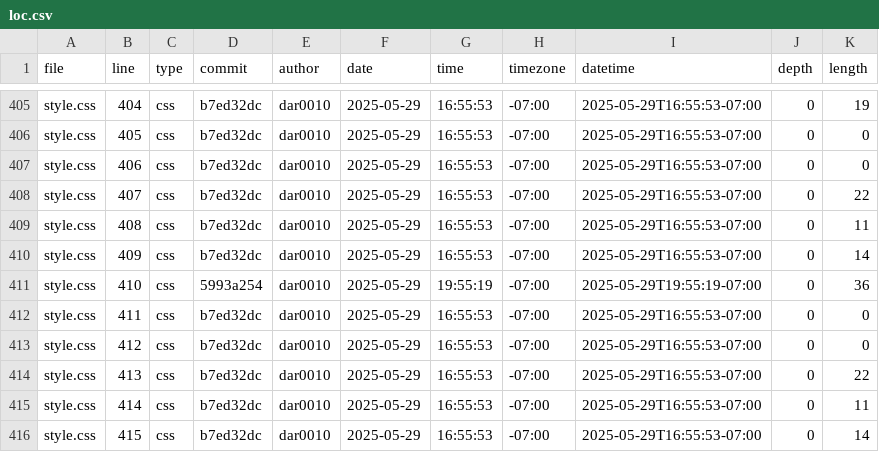
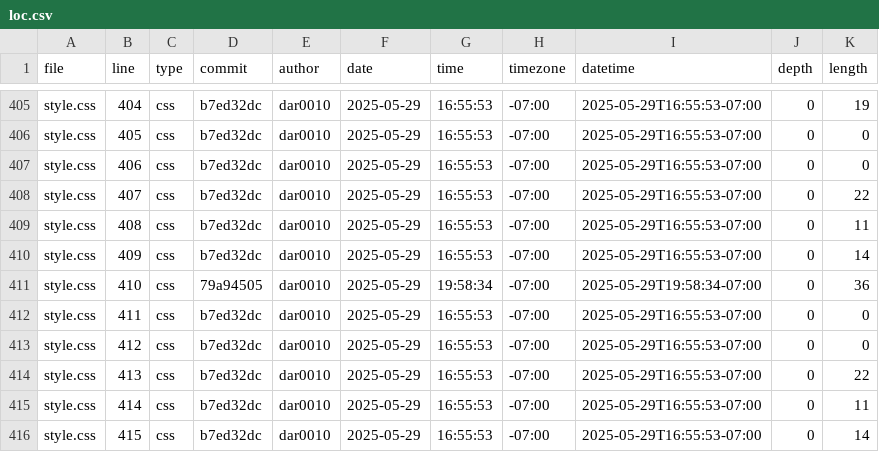
Before and after one commit to dar0010/portfolio, a CSV file: meta/loc.csv, drawn as a sheet; only a part is shown, gaps mark what is left out.

```diff
--- a/meta/loc.csv
+++ b/meta/loc.csv
@@ -410,3 +410,3 @@ style.css,408,css,b7ed32dc,dar0010,2025-05-29,16:55:53,-07:00,2025-05-29T16:55:5
 style.css,409,css,b7ed32dc,dar0010,2025-05-29,16:55:53,-07:00,2025-05-29T16:55:53-07:00,0,14
-style.css,410,css,5993a254,dar0010,2025-05-29,19:55:19,-07:00,2025-05-29T19:55:19-07:00,0,36
+style.css,410,css,79a94505,dar0010,2025-05-29,19:58:34,-07:00,2025-05-29T19:58:34-07:00,0,36
 style.css,411,css,b7ed32dc,dar0010,2025-05-29,16:55:53,-07:00,2025-05-29T16:55:53-07:00,0,0
```
